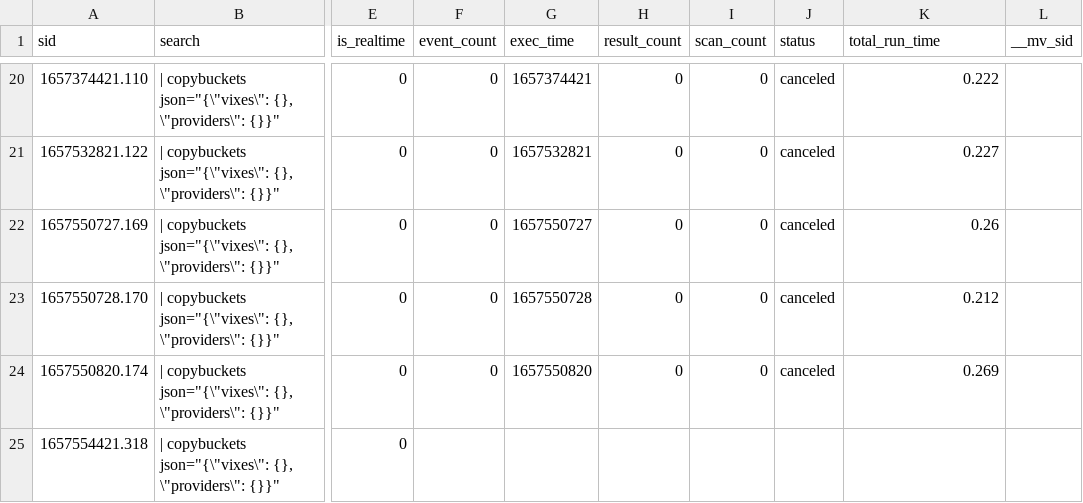
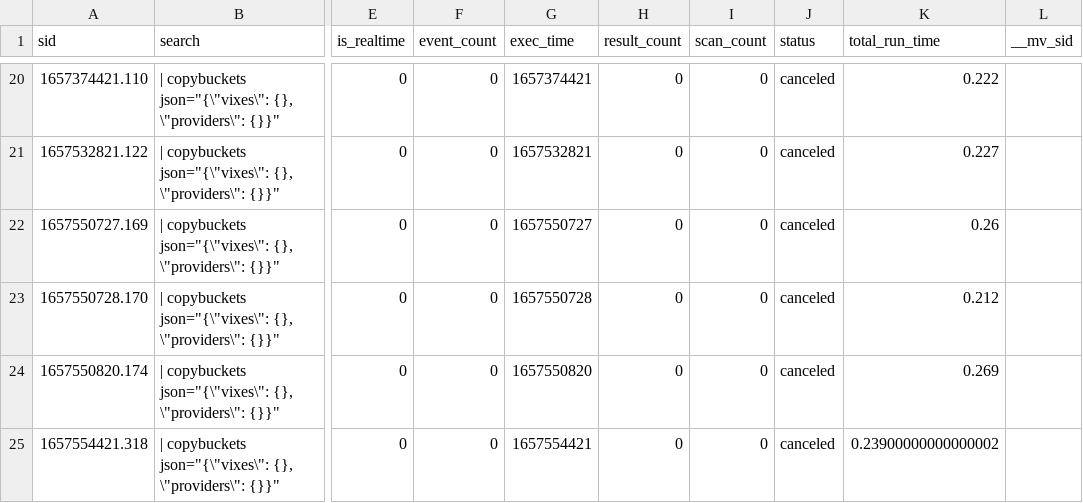
Before and after one commit to chanxxx1999/chandana, a CSV file: users/splunk-system-user/splunk_archiver/history/chandana-VirtualBox.csv, drawn as a sheet; only a part is shown, gaps mark what is left out; the diff names each change by its address in the sheet, - before the commit and + after, or states it on an @@ line.

Commit message:
Auto: 216 MB,  1 file changed, 1 insertion(+), 1 deletion(-)

```diff
--- a/users/splunk-system-user/splunk_archiver/history/chandana-VirtualBox.csv
+++ b/users/splunk-system-user/splunk_archiver/history/chandana-VirtualBox.csv
-F25 (event_count): (empty)
+F25 (event_count): 0
-G25 (exec_time): (empty)
+G25 (exec_time): 1657554421
-H25 (result_count): (empty)
+H25 (result_count): 0
-I25 (scan_count): (empty)
+I25 (scan_count): 0
-J25 (status): (empty)
+J25 (status): canceled
-K25 (total_run_time): (empty)
+K25 (total_run_time): 0.23900000000000002
```
